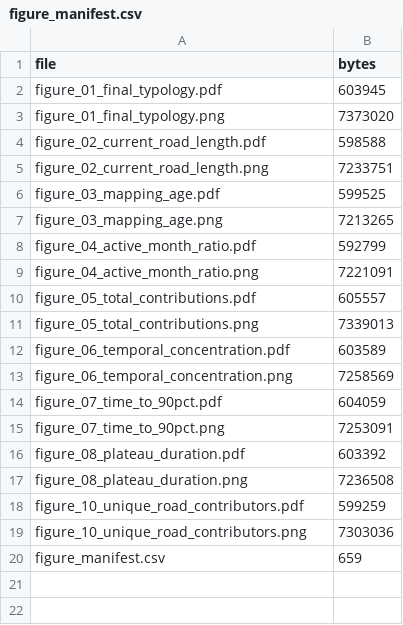
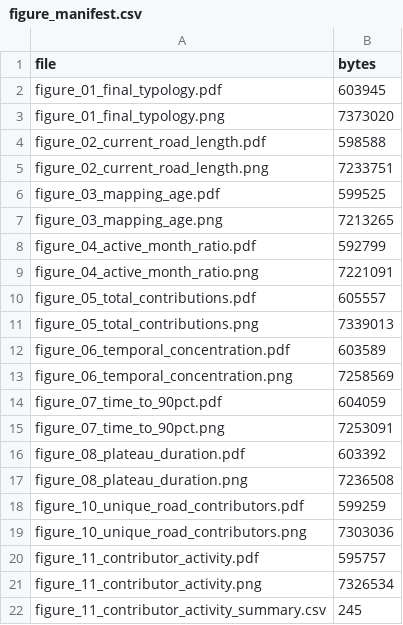
Before and after one commit to nathandamas/sotm-br-2026, a CSV file: data/output/figures/figure_manifest.csv, drawn as a sheet.

```diff
--- a/data/output/figures/figure_manifest.csv
+++ b/data/output/figures/figure_manifest.csv
@@ -19,2 +19,4 @@ figure_10_unique_road_contributors.pdf,599259
 figure_10_unique_road_contributors.png,7303036
-figure_manifest.csv,659
+figure_11_contributor_activity.pdf,595757
+figure_11_contributor_activity.png,7326534
+figure_11_contributor_activity_summary.csv,245
```
Also changed, not shown: 3 other files.
